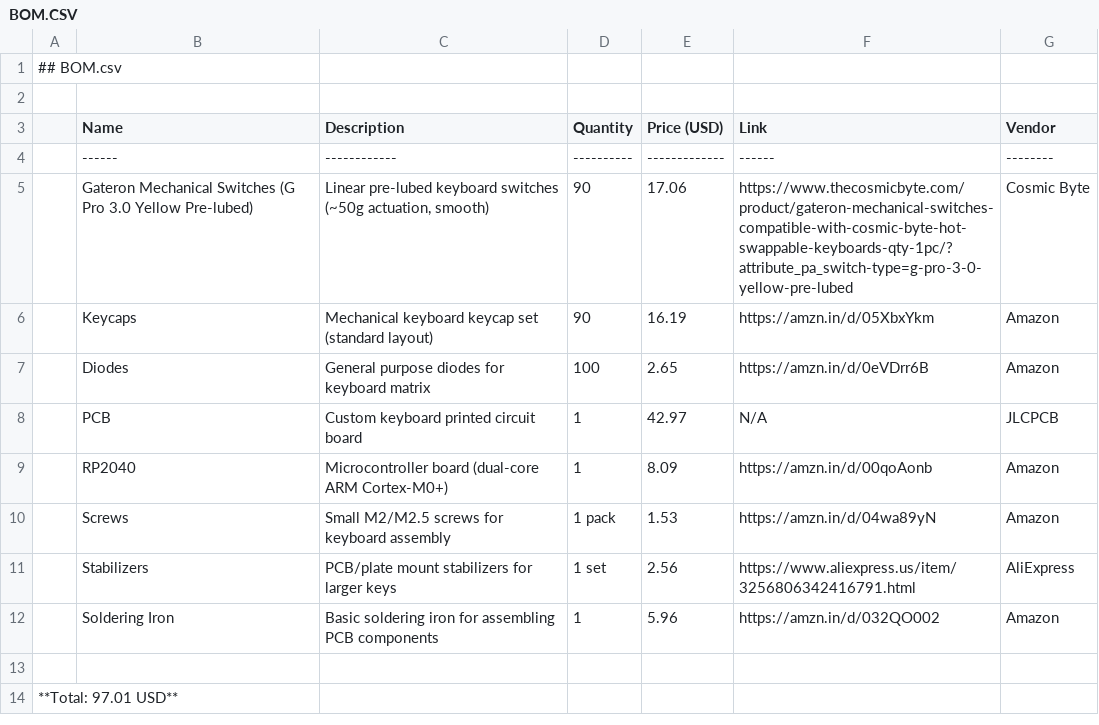
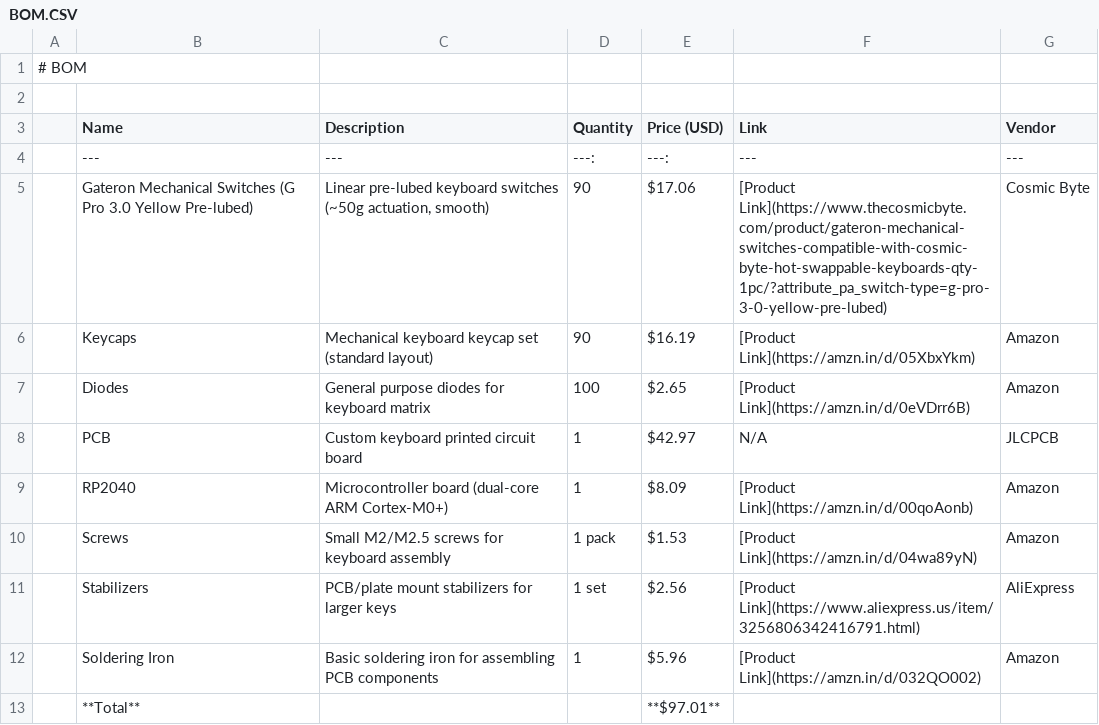
Before and after one commit to raju-solves/87-keyboard, a CSV file: BOM.CSV, drawn as a sheet.

Commit message:
Update BOM.CSV

```diff
--- a/BOM.CSV
+++ b/BOM.CSV
@@ -1,14 +1,13 @@
-## BOM.csv
+# BOM
 
 | Name | Description | Quantity | Price (USD) | Link | Vendor |
-|------|------------|----------|-------------|------|--------|
-| Gateron Mechanical Switches (G Pro 3.0 Yellow Pre-lubed) | Linear pre-lubed keyboard switches (~50g actuation, smooth) | 90 | 17.06 | https://www.thecosmicbyte.com/product/gateron-mechanical-switches-compatible-with-cosmic-byte-hot-swappable-keyboards-qty-1pc/?attribute_pa_switch-type=g-pro-3-0-yellow-pre-lubed | Cosmic Byte |
-| Keycaps | Mechanical keyboard keycap set (standard layout) | 90 | 16.19 | https://amzn.in/d/05XbxYkm | Amazon |
-| Diodes | General purpose diodes for keyboard matrix | 100 | 2.65 | https://amzn.in/d/0eVDrr6B | Amazon |
-| PCB | Custom keyboard printed circuit board | 1 | 42.97 | N/A | JLCPCB |
-| RP2040 | Microcontroller board (dual-core ARM Cortex-M0+) | 1 | 8.09 | https://amzn.in/d/00qoAonb | Amazon |
-| Screws | Small M2/M2.5 screws for keyboard assembly | 1 pack | 1.53 | https://amzn.in/d/04wa89yN | Amazon |
-| Stabilizers | PCB/plate mount stabilizers for larger keys | 1 set | 2.56 | https://www.aliexpress.us/item/3256806342416791.html | AliExpress |
-| Soldering Iron | Basic soldering iron for assembling PCB components | 1 | 5.96 | https://amzn.in/d/032QO002 | Amazon |
-
-**Total: 97.01 USD**
+|---|---|---:|---:|---|---|
+| Gateron Mechanical Switches (G Pro 3.0 Yellow Pre-lubed) | Linear pre-lubed keyboard switches (~50g actuation, smooth) | 90 | $17.06 | [Product Link](https://www.thecosmicbyte.com/product/gateron-mechanical-switches-compatible-with-cosmic-byte-hot-swappable-keyboards-qty-1pc/?attribute_pa_switch-type=g-pro-3-0-yellow-pre-lubed) | Cosmic Byte |
+| Keycaps | Mechanical keyboard keycap set (standard layout) | 90 | $16.19 | [Product Link](https://amzn.in/d/05XbxYkm) | Amazon |
+| Diodes | General purpose diodes for keyboard matrix | 100 | $2.65 | [Product Link](https://amzn.in/d/0eVDrr6B) | Amazon |
+| PCB | Custom keyboard printed circuit board | 1 | $42.97 | N/A | JLCPCB |
+| RP2040 | Microcontroller board (dual-core ARM Cortex-M0+) | 1 | $8.09 | [Product Link](https://amzn.in/d/00qoAonb) | Amazon |
+| Screws | Small M2/M2.5 screws for keyboard assembly | 1 pack | $1.53 | [Product Link](https://amzn.in/d/04wa89yN) | Amazon |
+| Stabilizers | PCB/plate mount stabilizers for larger keys | 1 set | $2.56 | [Product Link](https://www.aliexpress.us/item/3256806342416791.html) | AliExpress |
+| Soldering Iron | Basic soldering iron for assembling PCB components | 1 | $5.96 | [Product Link](https://amzn.in/d/032QO002) | Amazon |
+| **Total** |  |  | **$97.01** |  |  |
```
